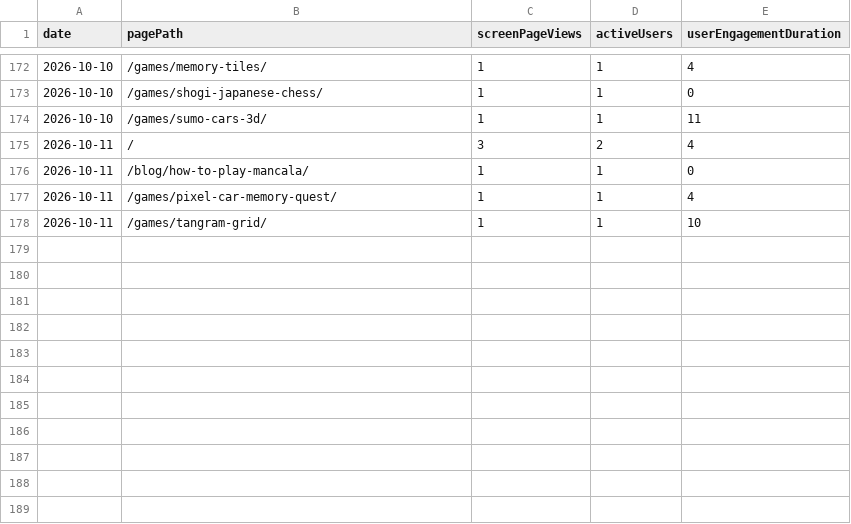
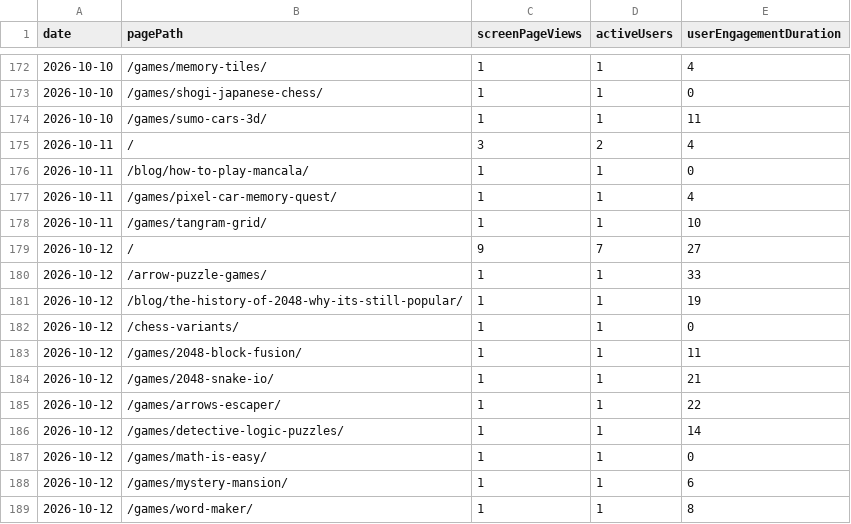
Before and after one commit to thanhnt1910/gsc-data, a CSV file: data/ga4/pages/2026-10.csv, drawn as a sheet; only a part is shown, gaps mark what is left out.

```diff
--- a/data/ga4/pages/2026-10.csv
+++ b/data/ga4/pages/2026-10.csv
@@ -178 +178,12 @@ date,pagePath,screenPageViews,activeUsers,userEngagementDuration
 2026-10-11,/games/tangram-grid/,1,1,10
+2026-10-12,/,9,7,27
+2026-10-12,/arrow-puzzle-games/,1,1,33
+2026-10-12,/blog/the-history-of-2048-why-its-still-popular/,1,1,19
+2026-10-12,/chess-variants/,1,1,0
+2026-10-12,/games/2048-block-fusion/,1,1,11
+2026-10-12,/games/2048-snake-io/,1,1,21
+2026-10-12,/games/arrows-escaper/,1,1,22
+2026-10-12,/games/detective-logic-puzzles/,1,1,14
+2026-10-12,/games/math-is-easy/,1,1,0
+2026-10-12,/games/mystery-mansion/,1,1,6
+2026-10-12,/games/word-maker/,1,1,8
```
Also changed, not shown: data/countries/2026-10.csv, data/ga4/game_events/2026-10.csv, 10 other files.
